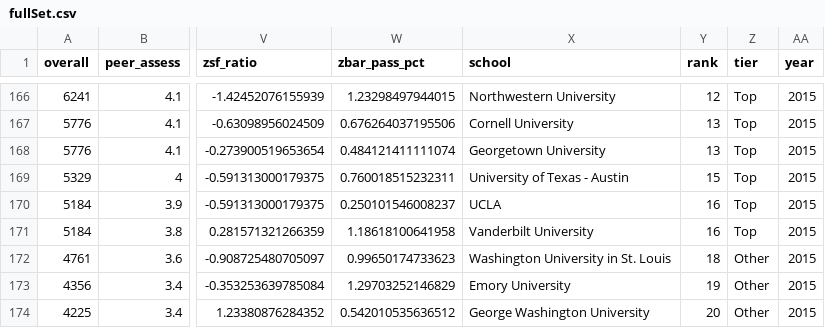
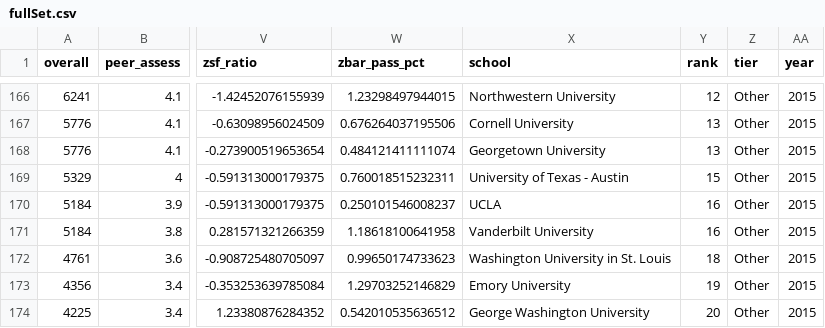
Before and after one commit to jasonpcasey/neair-predictives, a CSV file: data/fullSet.csv, drawn as a sheet; only a part is shown, gaps mark what is left out; the diff covers the shown part only; the diff names each change by its address in the sheet, - before the commit and + after, or states it on an @@ line.

```diff
--- a/data/fullSet.csv
+++ b/data/fullSet.csv
-Z166:Z171 (tier): Top
+Z166:Z171 (tier): Other
```
Also changed, not shown: 51 edited cells elsewhere in this file, data/catTestSet.csv, data/catTrainSet.csv, 3 other files.
